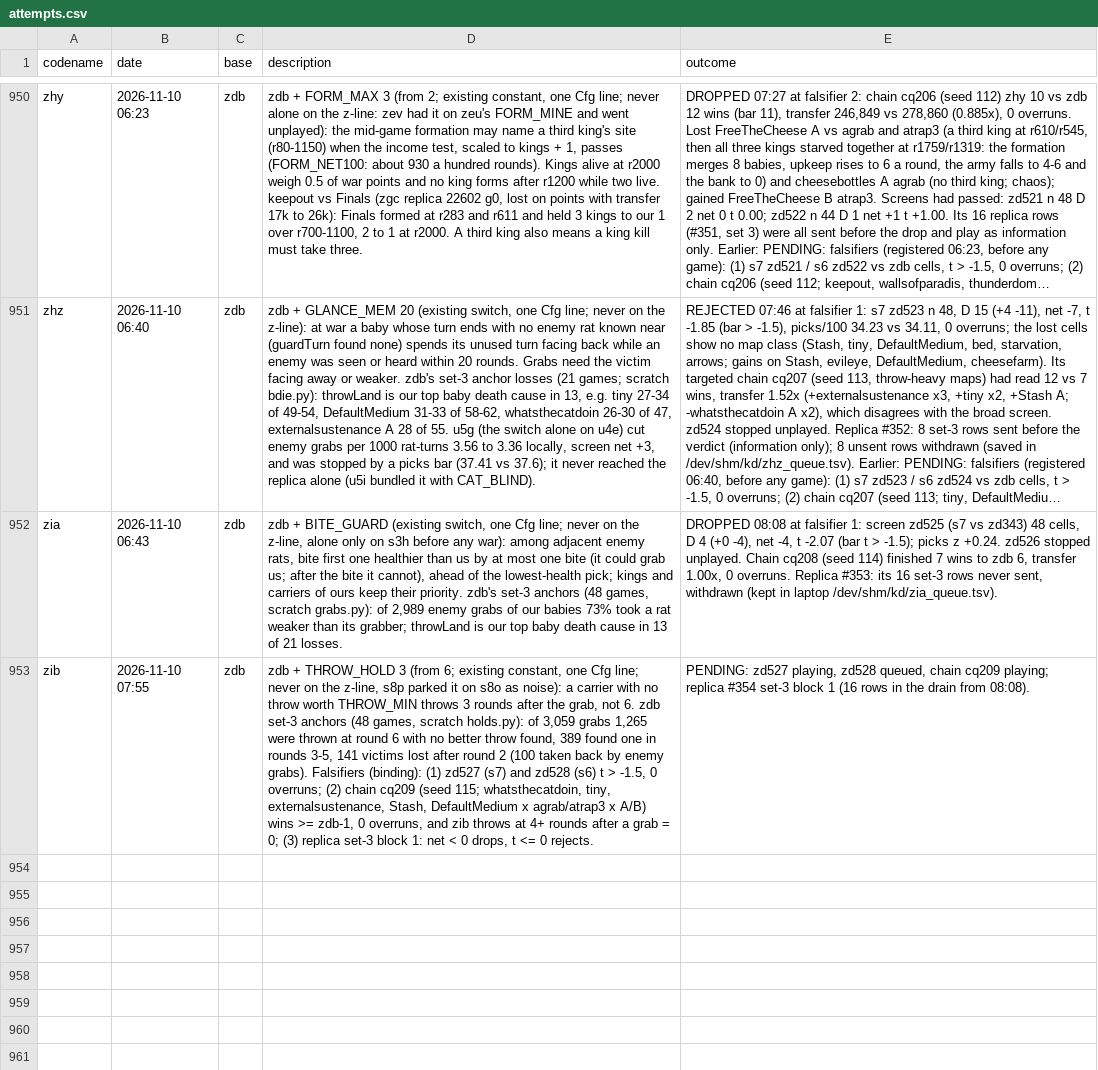
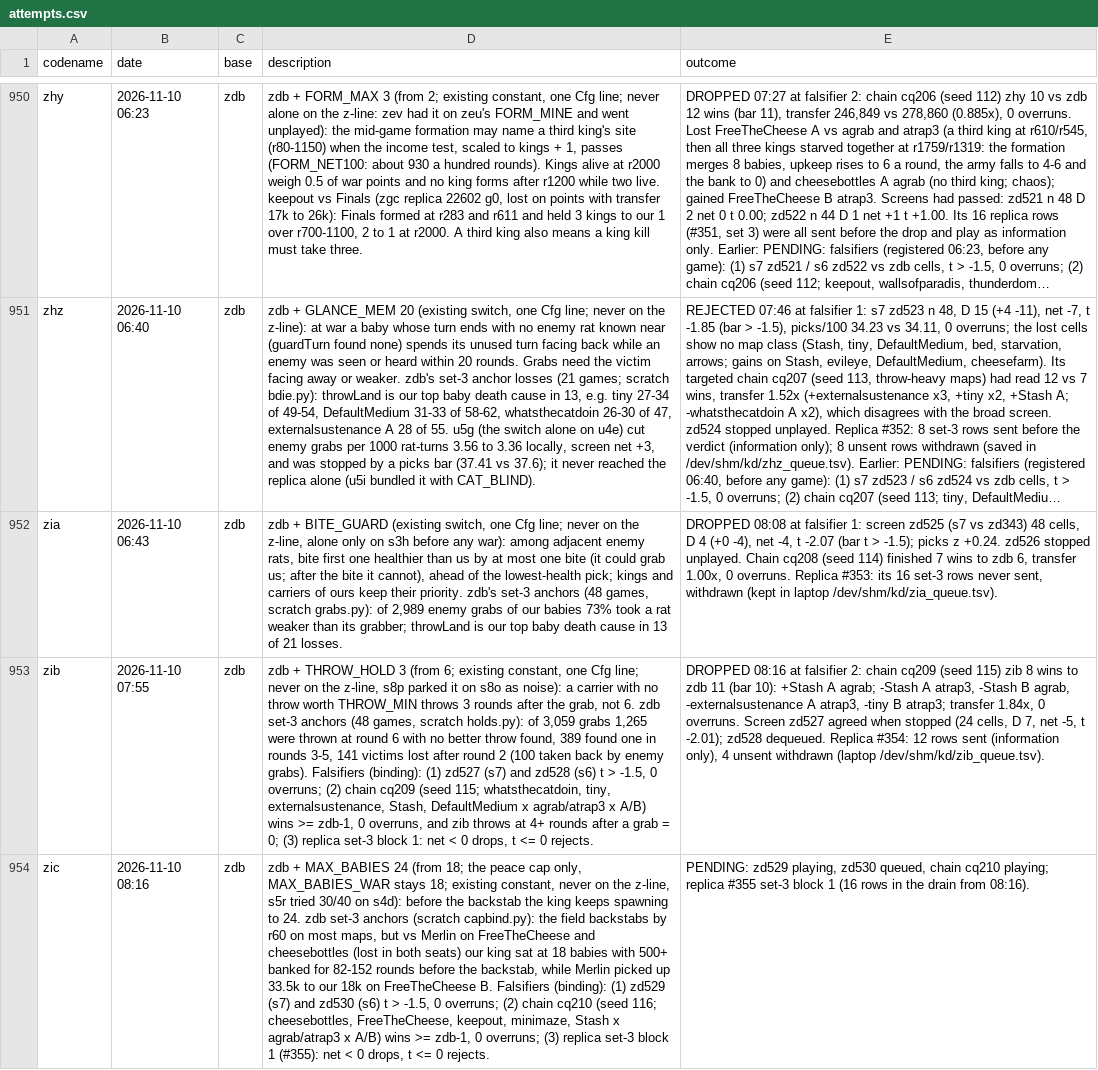
Before and after one commit to terryvanbelle/battlecode26b-vibe, a CSV file: progress/attempts.csv, drawn as a sheet; only a part is shown, gaps mark what is left out; long unchanged cells end in …; the diff names each change by its address in the sheet, - before the commit and + after, or states it on an @@ line.

```diff
--- a/progress/attempts.csv
+++ b/progress/attempts.csv
-E953 (outcome): PENDING: zd527 playing, zd528 queued, chain cq209 playing; replica #354 set-3 block 1 (16 rows in the drain from 08:08).
+E953 (outcome): DROPPED 08:16 at falsifier 2: chain cq209 (seed 115) zib 8 wins to zdb 11 (bar 10): +Stash A agrab; -Stash A atrap3, -Stash B agrab, -externalsustenance A atrap3, -tiny B atrap3; transfer 1.84x, 0 overruns. Screen zd527 agreed when stopped (24 cells, D 7, net -5, t -2.01); zd528 dequeued. Replica #354: 12 rows sent (information only), 4 unsent withdrawn (laptop /dev/shm/kd/zib_queue.tsv).
+row 954: zic | 2026-11-10 08:16 | zdb | zdb + MAX_BABIES 24 (from 18; the peace cap only, MAX_BABIES_WAR stays 18; existing constant, never on the z-line, s5r tried 30/40 on s4d): before the backstab the king keeps spawning to 24. zdb set-3 anchors (scratch capbind.py): the field backstabs by r60 on most maps, but vs Merlin on FreeTheCheese and cheesebottles (lost in both seats) our king sat at 18 babies with 500+ banked for 82-152 rounds before the backstab, while Merlin picked up 33.5k to our 18k on FreeTheCheese B. Falsifiers (binding): (1) zd529 (s7) and zd530 (s6) t > -1.5, 0 overruns; (2) chain cq210 (seed 116; cheesebottles, FreeTheCheese, keepout, minimaze, Stash x agrab/atrap3 x A/B) wins >= zdb-1, 0 overruns; (3) replica set-3 block 1 (#355): net < 0 drops, t <= 0 rejects. | PENDING: zd529 playing, zd530 queued, chain cq210 playing; replica #355 set-3 block 1 (16 rows in the drain from 08:16).
```
Also changed, not shown: 24 other files.
